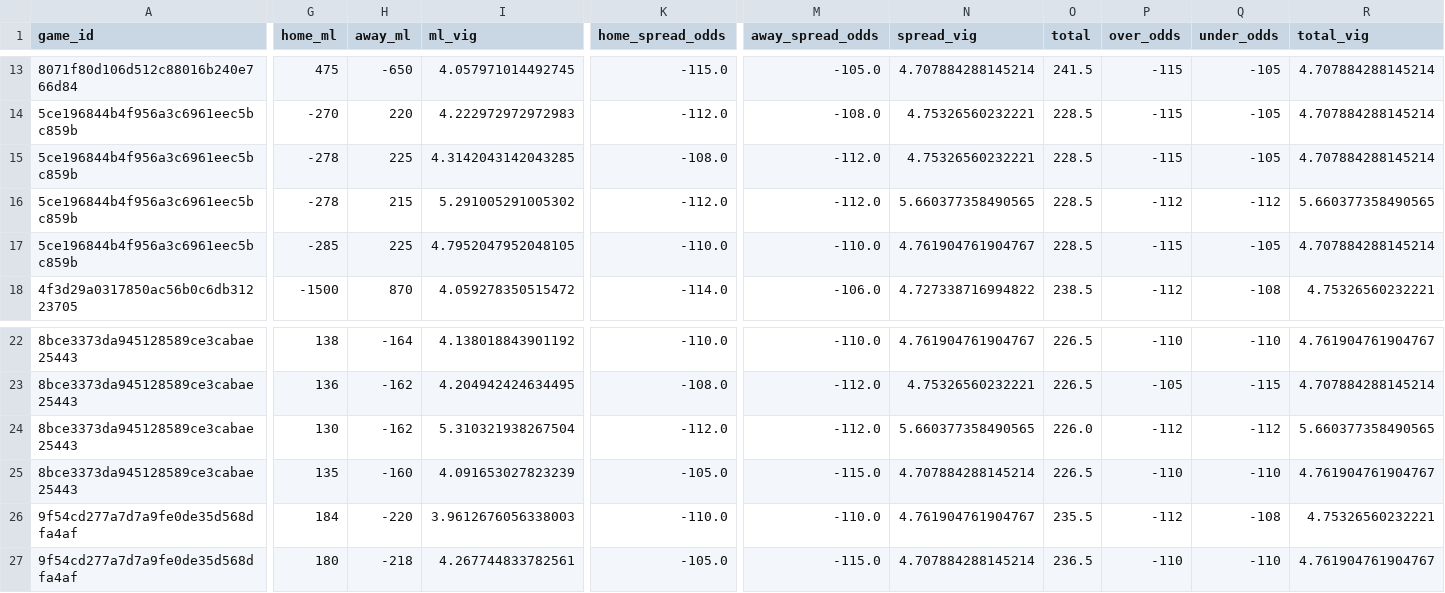
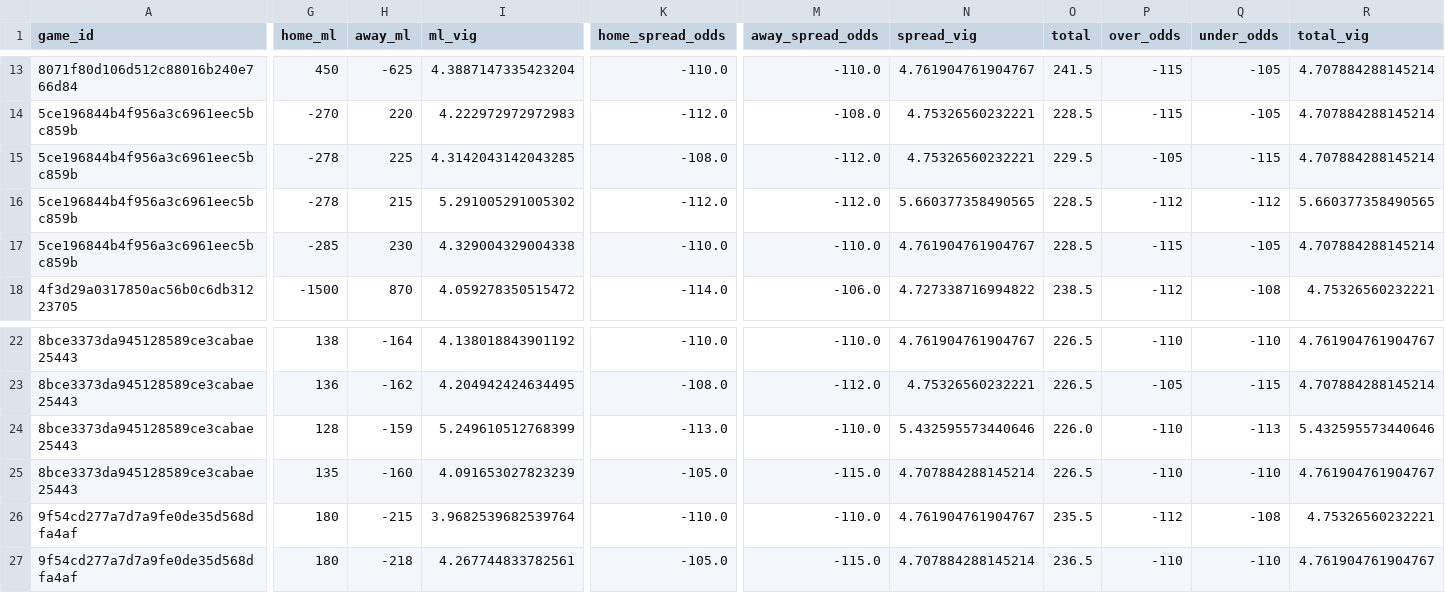
Before and after one commit to missionfromdog/bball-prediction, a CSV file: data/betting/live_odds_bookmakers_comparison.csv, drawn as a sheet; only a part is shown, gaps mark what is left out; the diff covers the shown part only; the diff names each change by its address in the sheet, - before the commit and + after, or states it on an @@ line.

```diff
--- a/data/betting/live_odds_bookmakers_comparison.csv
+++ b/data/betting/live_odds_bookmakers_comparison.csv
-G13 (home_ml): 475
+G13 (home_ml): 450
-H13 (away_ml): -650
+H13 (away_ml): -625
-I13 (ml_vig): 4.057971014492745
+I13 (ml_vig): 4.3887147335423204
-K13 (home_spread_odds): -115.0
+K13 (home_spread_odds): -110.0
-M13 (away_spread_odds): -105.0
+M13 (away_spread_odds): -110.0
-N13 (spread_vig): 4.707884288145214
+N13 (spread_vig): 4.761904761904767
-O15 (total): 228.5
+O15 (total): 229.5
-P15 (over_odds): -115
+P15 (over_odds): -105
-Q15 (under_odds): -105
+Q15 (under_odds): -115
-H17 (away_ml): 225
+H17 (away_ml): 230
-I17 (ml_vig): 4.7952047952048105
+I17 (ml_vig): 4.329004329004338
-G24 (home_ml): 130
+G24 (home_ml): 128
-H24 (away_ml): -162
+H24 (away_ml): -159
-I24 (ml_vig): 5.310321938267504
+I24 (ml_vig): 5.249610512768399
-K24 (home_spread_odds): -112.0
+K24 (home_spread_odds): -113.0
-M24 (away_spread_odds): -112.0
+M24 (away_spread_odds): -110.0
-N24 (spread_vig): 5.660377358490565
+N24 (spread_vig): 5.432595573440646
-P24 (over_odds): -112
+P24 (over_odds): -110
-Q24 (under_odds): -112
+Q24 (under_odds): -113
-R24 (total_vig): 5.660377358490565
+R24 (total_vig): 5.432595573440646
-G26 (home_ml): 184
+G26 (home_ml): 180
-H26 (away_ml): -220
+H26 (away_ml): -215
-I26 (ml_vig): 3.9612676056338003
+I26 (ml_vig): 3.9682539682539764
```
Also changed, not shown: 38 edited cells elsewhere in this file, data/betting/live_odds_latest.csv, data/betting/live_odds_vegas_format.csv.
